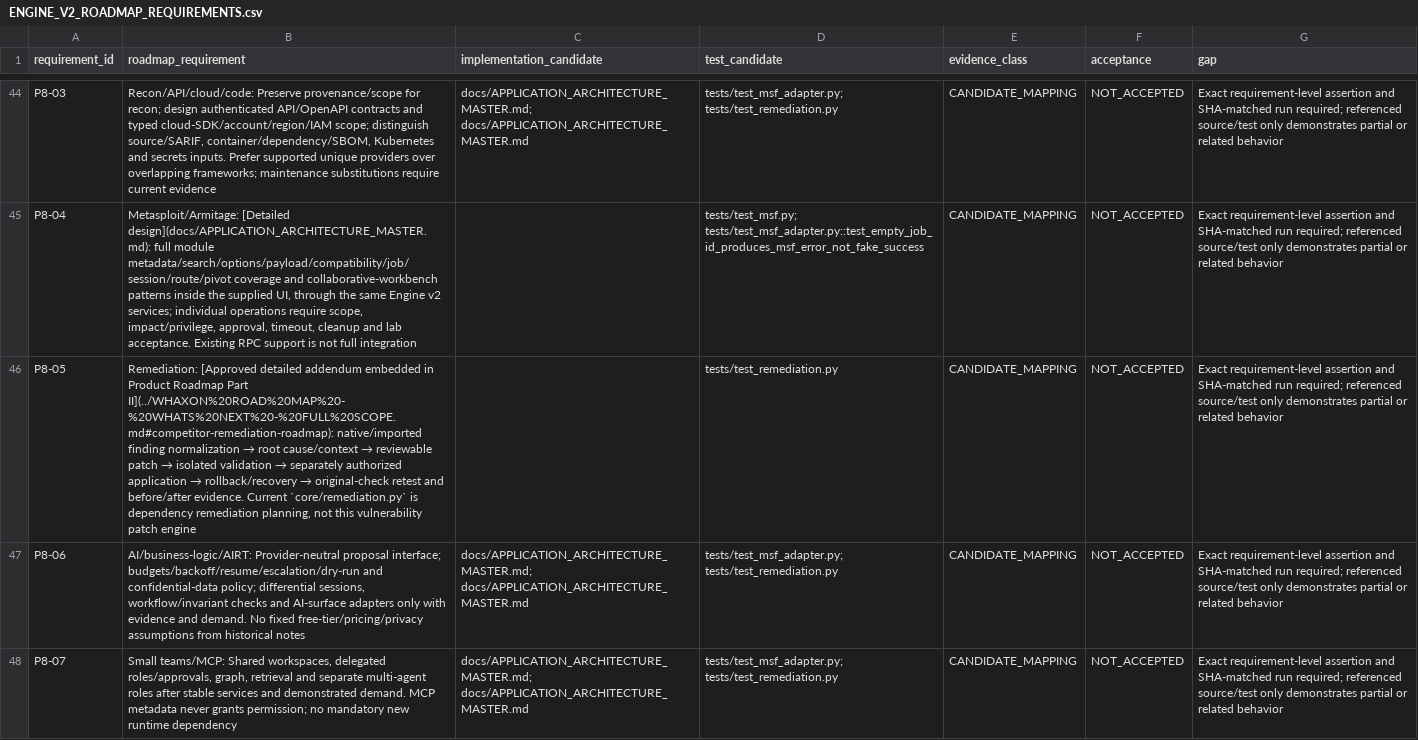
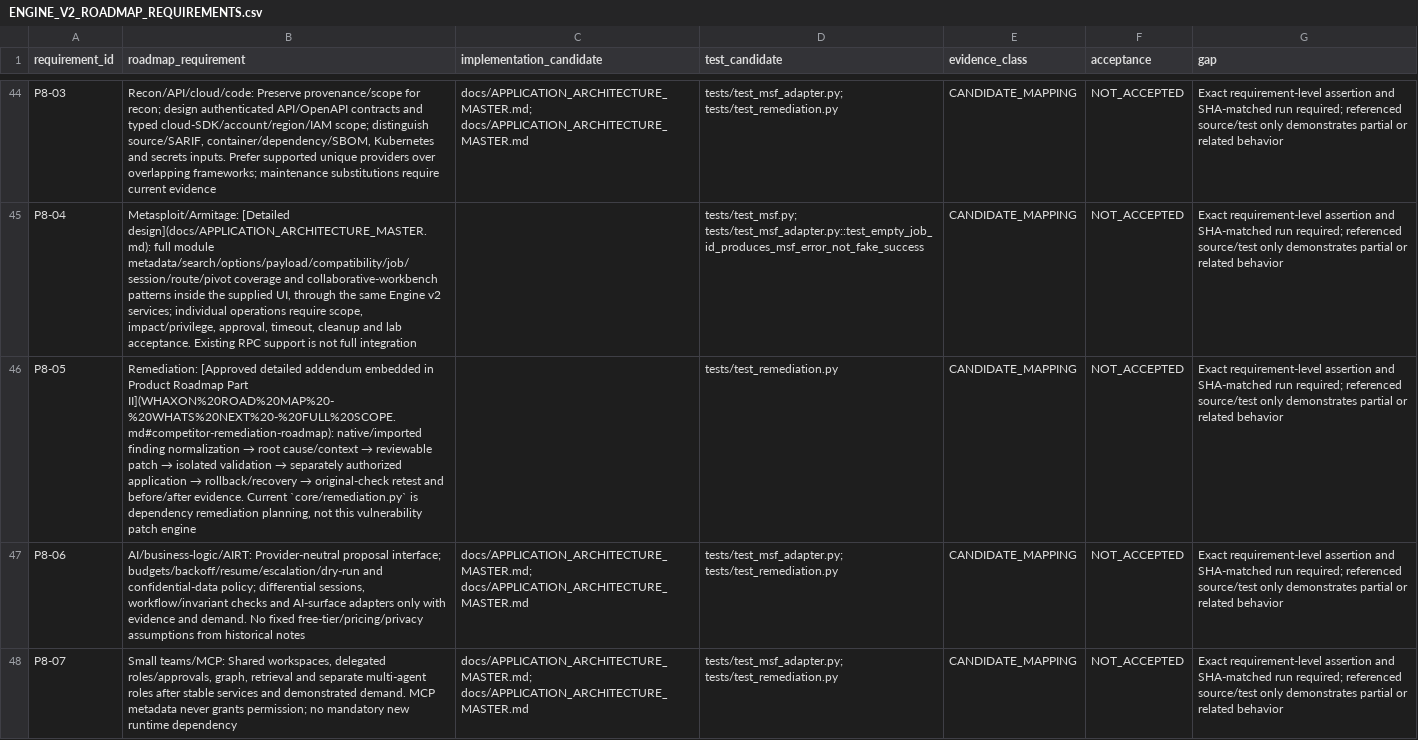
Before and after one commit to andreipath26/WHAXON-AI-Forensics, a CSV file: docs/ENGINE_V2_ROADMAP_REQUIREMENTS.csv, drawn as a sheet; only a part is shown, gaps mark what is left out; the diff names each change by its address in the sheet, - before the commit and + after, or states it on an @@ line.

```diff
--- a/docs/ENGINE_V2_ROADMAP_REQUIREMENTS.csv
+++ b/docs/ENGINE_V2_ROADMAP_REQUIREMENTS.csv
-B46 (roadmap_requirement): …Roadmap Part II](../WHAXON%20ROAD%20MAP%20-%20WHATS%20NEXT%20-%20FULL%20SCOPE.md#competitor-remediation-roadmap): native/imported finding…
+B46 (roadmap_requirement): …Roadmap Part II](WHAXON%20ROAD%20MAP%20-%20WHATS%20NEXT%20-%20FULL%20SCOPE.md#competitor-remediation-roadmap): native/imported finding…
```
Also changed, not shown: 1 other file.
